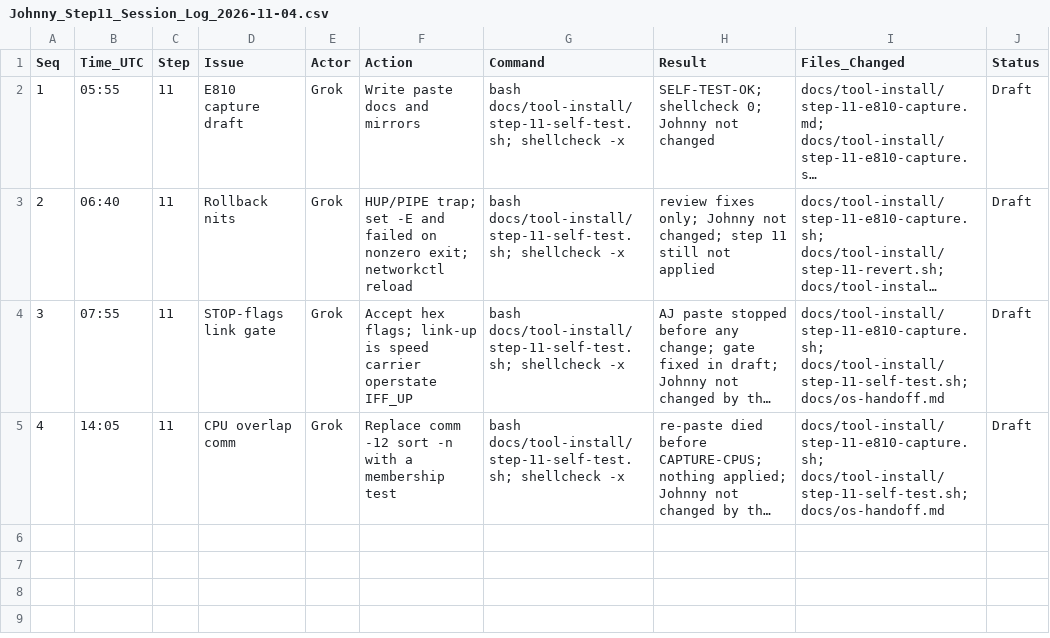
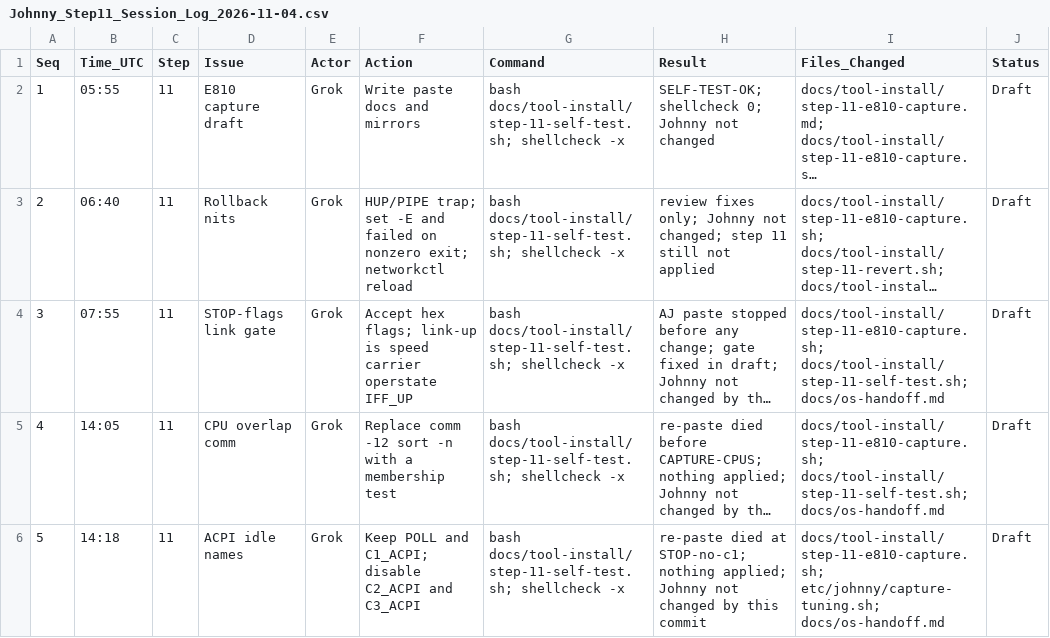
Before and after one commit to ajeswint/strix-halo-johnny, a CSV file: docs/sessions/Johnny_Step11_Session_Log_2026-11-04.csv, drawn as a sheet; long unchanged cells end in …; the diff names each change by its address in the sheet, - before the commit and + after, or states it on an @@ line.

```diff
--- a/docs/sessions/Johnny_Step11_Session_Log_2026-11-04.csv
+++ b/docs/sessions/Johnny_Step11_Session_Log_2026-11-04.csv
+row 6: 5 | 14:18 | 11 | ACPI idle names | Grok | Keep POLL and C1_ACPI; disable C2_ACPI and C3_ACPI | bash docs/tool-install/step-11-self-test.sh; shellcheck -x | re-paste died at STOP-no-c1; nothing applied; Johnny not changed by this commit | docs/tool-install/step-11-e810-capture.sh; etc/johnny/capture-tuning.sh; docs/os-handoff.md | Draft
```
Also changed, not shown: 6 other files.
